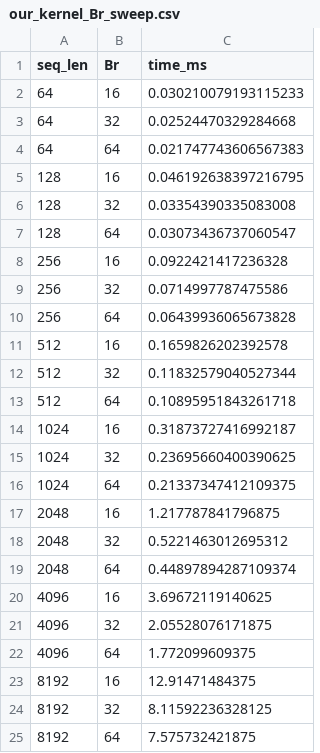
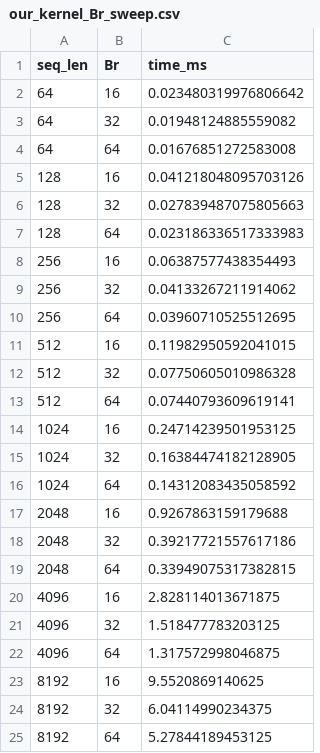
Before and after one commit to CrDem/attention, a CSV file: src/benchmarks/our_kernel_Br_sweep.csv, drawn as a sheet.

```diff
--- a/src/benchmarks/our_kernel_Br_sweep.csv
+++ b/src/benchmarks/our_kernel_Br_sweep.csv
@@ -1,25 +1,25 @@
 seq_len,Br,time_ms
-64,16,0.030210079193115233
-64,32,0.02524470329284668
-64,64,0.021747743606567383
-128,16,0.046192638397216795
-128,32,0.03354390335083008
-128,64,0.03073436737060547
-256,16,0.0922421417236328
-256,32,0.0714997787475586
-256,64,0.06439936065673828
-512,16,0.1659826202392578
-512,32,0.11832579040527344
-512,64,0.10895951843261718
-1024,16,0.31873727416992187
-1024,32,0.23695660400390625
-1024,64,0.21337347412109375
-2048,16,1.217787841796875
-2048,32,0.5221463012695312
-2048,64,0.44897894287109374
-4096,16,3.69672119140625
-4096,32,2.05528076171875
-4096,64,1.772099609375
-8192,16,12.91471484375
-8192,32,8.11592236328125
-8192,64,7.575732421875
+64,16,0.023480319976806642
+64,32,0.01948124885559082
+64,64,0.01676851272583008
+128,16,0.041218048095703126
+128,32,0.027839487075805663
+128,64,0.023186336517333983
+256,16,0.06387577438354493
+256,32,0.04133267211914062
+256,64,0.03960710525512695
+512,16,0.11982950592041015
+512,32,0.07750605010986328
+512,64,0.07440793609619141
+1024,16,0.24714239501953125
+1024,32,0.16384474182128905
+1024,64,0.14312083435058592
+2048,16,0.9267863159179688
+2048,32,0.39217721557617186
+2048,64,0.33949075317382815
+4096,16,2.828114013671875
+4096,32,1.518477783203125
+4096,64,1.317572998046875
+8192,16,9.5520869140625
+8192,32,6.04114990234375
+8192,64,5.27844189453125
```
Also changed, not shown: src/benchmarks/attention_benchmark.csv, 4 other files.
